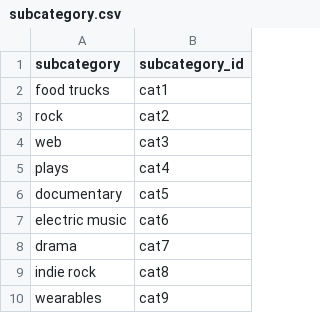
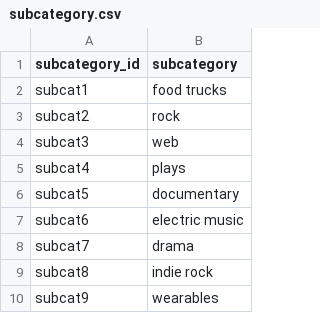
Before and after one commit to rinals/Crowdfunding_ETL, a CSV file: Starter_Files/Resources/subcategory.csv, drawn as a sheet; only a part is shown; removed rows and columns are numbered as before the commit, all else as after; the diff names each change by its address in the sheet, - before the commit and + after, or states it on an @@ line.

Commit message:
Changed loc of cols & added sub to subcat id

```diff
--- a/Starter_Files/Resources/subcategory.csv
+++ b/Starter_Files/Resources/subcategory.csv
+column A (subcategory_id), rows 2-10: subcat1 | subcat2 | subcat3 | subcat4 | subcat5 | subcat6 | subcat7 | subcat8 | subcat9
-column B (subcategory_id), rows 2-10: cat1 | cat2 | cat3 | cat4 | cat5 | cat6 | cat7 | cat8 | cat9
```
Also changed, not shown: 1 other file.
